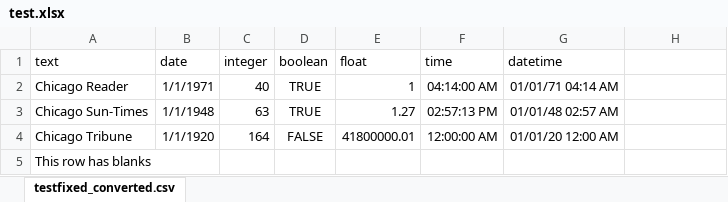
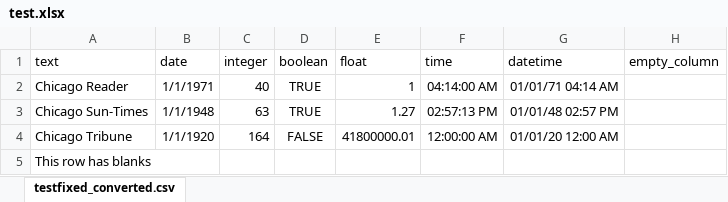
Before and after one commit to wireservice/csvkit, an Excel workbook: examples/test.xlsx, sheet testfixed_converted.csv, drawn as a sheet; values as stored, in another font and other column widths than the file's, no borders; the diff names each change by its address in the sheet, - before the commit and + after, or states it on an @@ line.

Commit message:
Added test for an empty column.

```diff
--- a/examples/test.xlsx (sheet testfixed_converted.csv)
+++ b/examples/test.xlsx (sheet testfixed_converted.csv)
-H1: (empty)
+H1: empty_column
-G3 (datetime): 01/01/48 02:57 AM
+G3 (datetime): 01/01/48 02:57 PM
```
Also changed, not shown: formulas that keep their value, 4 other files.
